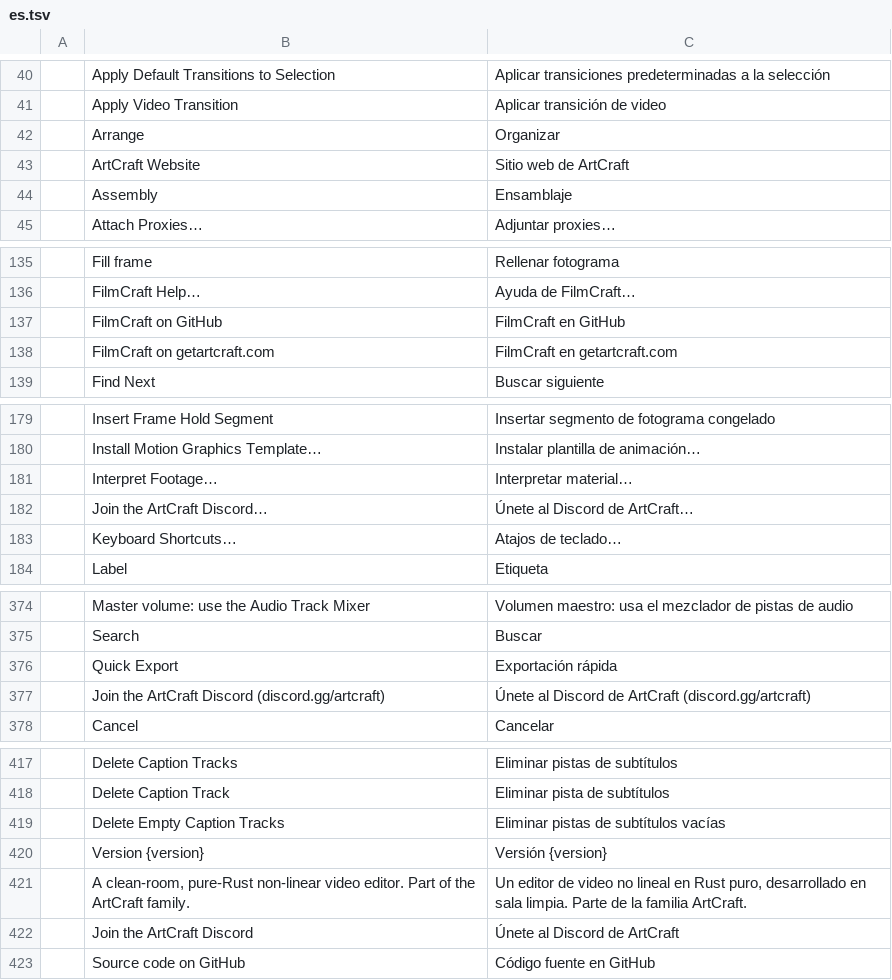
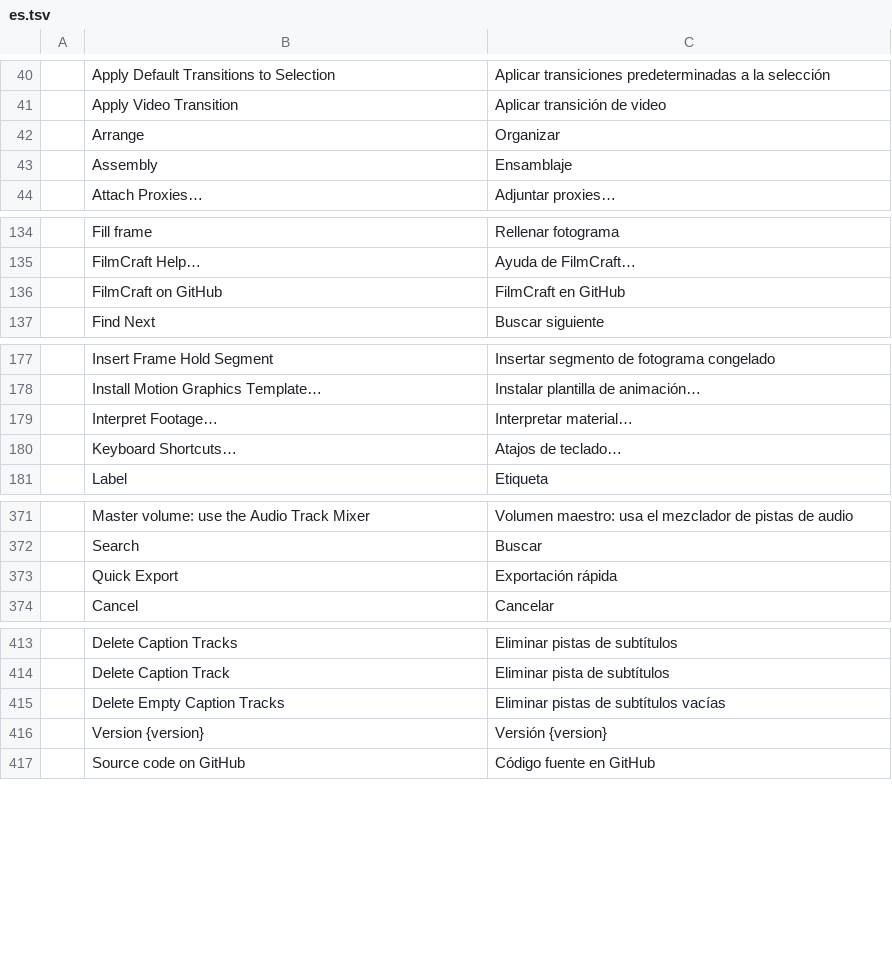
Before and after one commit to dspvmedia/dspv-cut, a TSV file: crates/ui-egui/src/i18n/es.tsv, drawn as a sheet; only a part is shown, gaps mark what is left out; the diff covers the shown part only.

```diff
--- a/crates/ui-egui/src/i18n/es.tsv
+++ b/crates/ui-egui/src/i18n/es.tsv
@@ -42,3 +42,2 @@
 	Arrange	Organizar
-	ArtCraft Website	Sitio web de ArtCraft
 	Assembly	Ensamblaje
@@ -137,3 +136,2 @@
 	FilmCraft on GitHub	FilmCraft en GitHub
-	FilmCraft on getartcraft.com	FilmCraft en getartcraft.com
 	Find Next	Buscar siguiente
@@ -181,3 +179,2 @@
 	Interpret Footage…	Interpretar material…
-	Join the ArtCraft Discord…	Únete al Discord de ArtCraft…
 	Keyboard Shortcuts…	Atajos de teclado…
@@ -376,3 +373,2 @@
 	Quick Export	Exportación rápida
-	Join the ArtCraft Discord (discord.gg/artcraft)	Únete al Discord de ArtCraft (discord.gg/artcraft)
 	Cancel	Cancelar
@@ -420,4 +416,2 @@
 	Version {version}	Versión {version}
-	A clean-room, pure-Rust non-linear video editor. Part of the ArtCraft family.	Un editor de video no lineal en Rust puro, desarrollado en sala limpia. Parte de la familia ArtCraft.
-	Join the ArtCraft Discord	Únete al Discord de ArtCraft
 	Source code on GitHub	Código fuente en GitHub
```
Also changed, not shown: 1 removed row elsewhere in this file, crates/ui-egui/src/i18n/de.tsv, crates/ui-egui/src/i18n/fr.tsv, 17 other files.
